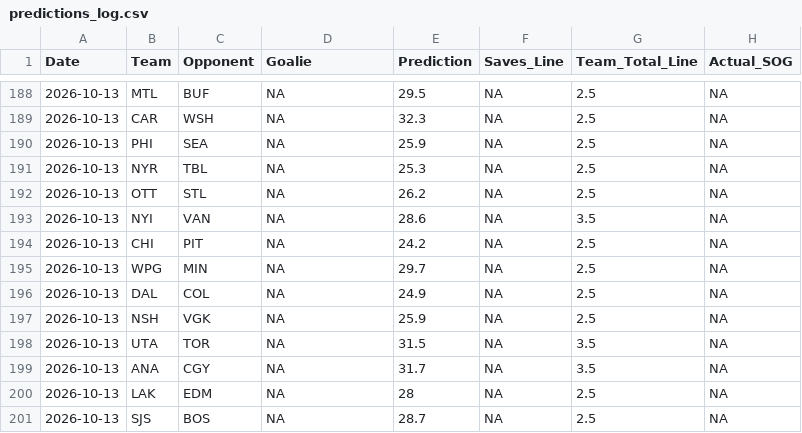
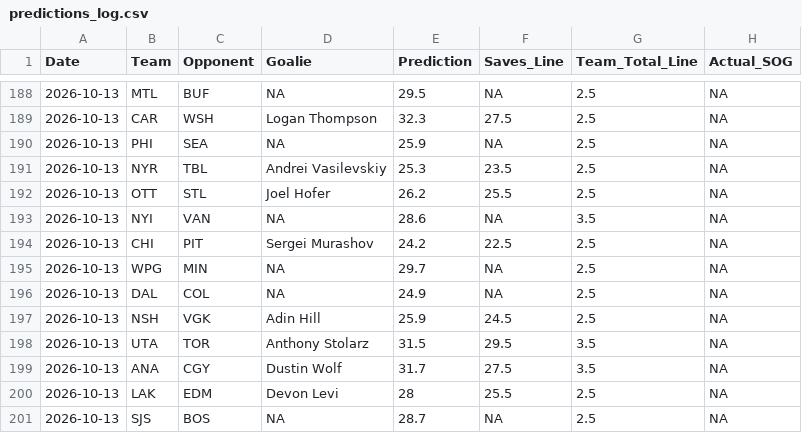
Before and after one commit to rysohn/nhl-sog-model, a CSV file: predictions_log.csv, drawn as a sheet; only a part is shown, gaps mark what is left out; the diff covers the shown part only.

```diff
--- a/predictions_log.csv
+++ b/predictions_log.csv
@@ -188,14 +188,14 @@ Date,Team,Opponent,Goalie,Prediction,Saves_Line,Team_Total_Line,Actual_SOG
 2026-10-13,MTL,BUF,NA,29.5,NA,2.5,NA
-2026-10-13,CAR,WSH,NA,32.3,NA,2.5,NA
+2026-10-13,CAR,WSH,Logan Thompson,32.3,27.5,2.5,NA
 2026-10-13,PHI,SEA,NA,25.9,NA,2.5,NA
-2026-10-13,NYR,TBL,NA,25.3,NA,2.5,NA
-2026-10-13,OTT,STL,NA,26.2,NA,2.5,NA
+2026-10-13,NYR,TBL,Andrei Vasilevskiy,25.3,23.5,2.5,NA
+2026-10-13,OTT,STL,Joel Hofer,26.2,25.5,2.5,NA
 2026-10-13,NYI,VAN,NA,28.6,NA,3.5,NA
-2026-10-13,CHI,PIT,NA,24.2,NA,2.5,NA
+2026-10-13,CHI,PIT,Sergei Murashov,24.2,22.5,2.5,NA
 2026-10-13,WPG,MIN,NA,29.7,NA,2.5,NA
 2026-10-13,DAL,COL,NA,24.9,NA,2.5,NA
-2026-10-13,NSH,VGK,NA,25.9,NA,2.5,NA
-2026-10-13,UTA,TOR,NA,31.5,NA,3.5,NA
-2026-10-13,ANA,CGY,NA,31.7,NA,3.5,NA
-2026-10-13,LAK,EDM,NA,28,NA,2.5,NA
+2026-10-13,NSH,VGK,Adin Hill,25.9,24.5,2.5,NA
+2026-10-13,UTA,TOR,Anthony Stolarz,31.5,29.5,3.5,NA
+2026-10-13,ANA,CGY,Dustin Wolf,31.7,27.5,3.5,NA
+2026-10-13,LAK,EDM,Devon Levi,28,25.5,2.5,NA
 2026-10-13,SJS,BOS,NA,28.7,NA,2.5,NA
```
Also changed, not shown: 32 edited cells elsewhere in this file, 2 other files.
